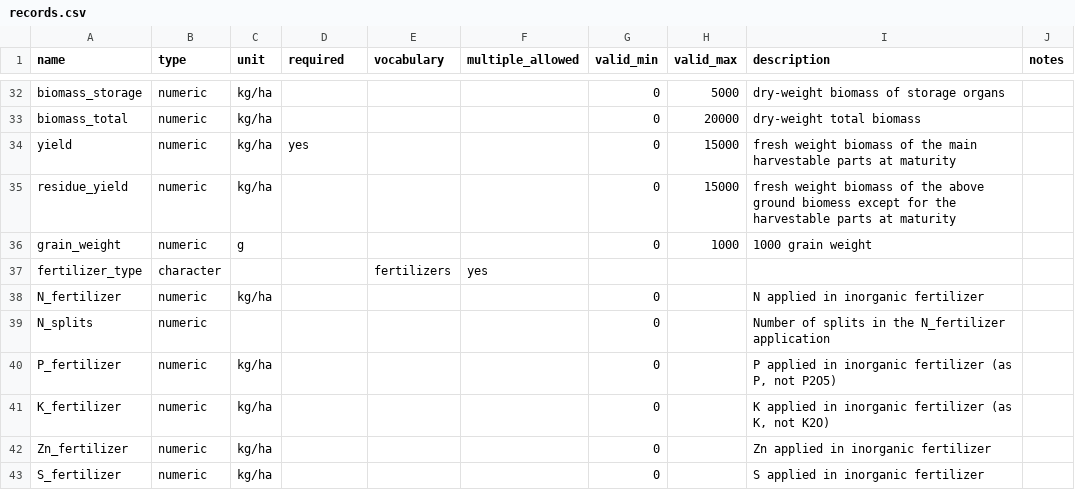
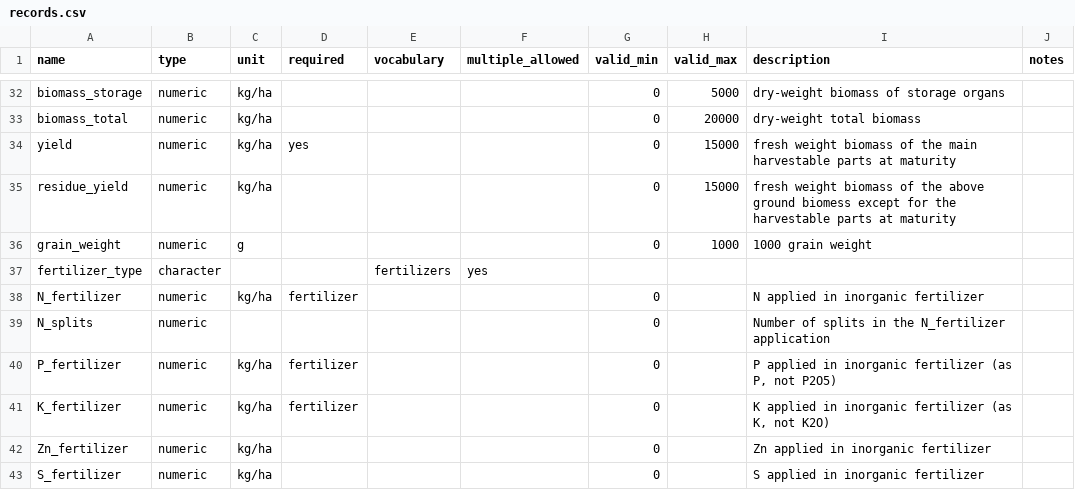
Before and after one commit to reagro/carob, a CSV file: terms/records.csv, drawn as a sheet; only a part is shown, gaps mark what is left out.

Commit message:
fertilizer_NPK required

```diff
--- a/terms/records.csv
+++ b/terms/records.csv
@@ -37,6 +37,6 @@ grain_weight,numeric,g,,,,0,1000,1000 grain weight,
 fertilizer_type,character,,,fertilizers,yes,,,,
-N_fertilizer,numeric,kg/ha,,,,0,,N applied in inorganic fertilizer,
+N_fertilizer,numeric,kg/ha,fertilizer,,,0,,N applied in inorganic fertilizer,
 N_splits,numeric,,,,,0,,Number of splits in the N_fertilizer application,
-P_fertilizer,numeric,kg/ha,,,,0,,"P applied in inorganic fertilizer (as P, not P2O5)",
-K_fertilizer,numeric,kg/ha,,,,0,,"K applied in inorganic fertilizer (as K, not K2O)",
+P_fertilizer,numeric,kg/ha,fertilizer,,,0,,"P applied in inorganic fertilizer (as P, not P2O5)",
+K_fertilizer,numeric,kg/ha,fertilizer,,,0,,"K applied in inorganic fertilizer (as K, not K2O)",
 Zn_fertilizer,numeric,kg/ha,,,,0,,Zn applied in inorganic fertilizer,
```
